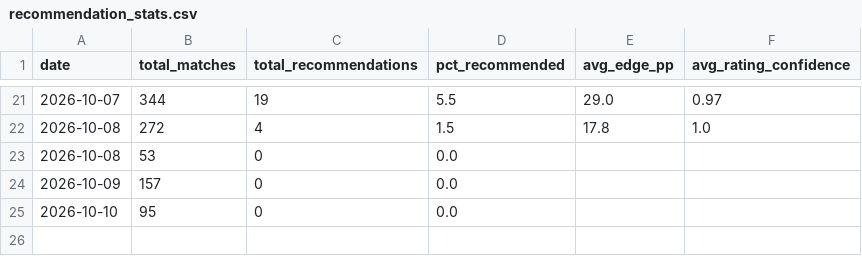
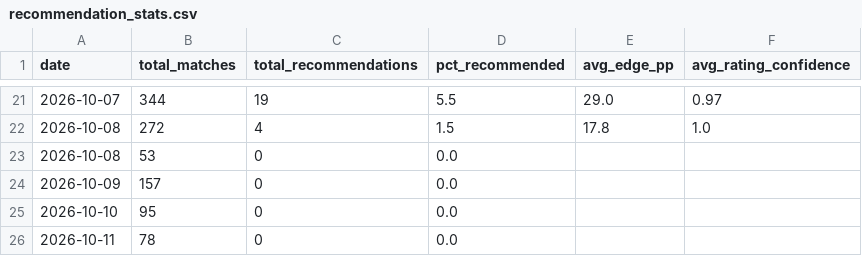
Before and after one commit to andrei0182/tenis, a CSV file: stats/recommendation_stats.csv, drawn as a sheet; only a part is shown, gaps mark what is left out; the diff names each change by its address in the sheet, - before the commit and + after, or states it on an @@ line.

```diff
--- a/stats/recommendation_stats.csv
+++ b/stats/recommendation_stats.csv
+row 26: 2026-10-11 | 78 | 0 | 0.0
```
Also changed, not shown: 1 other file.
